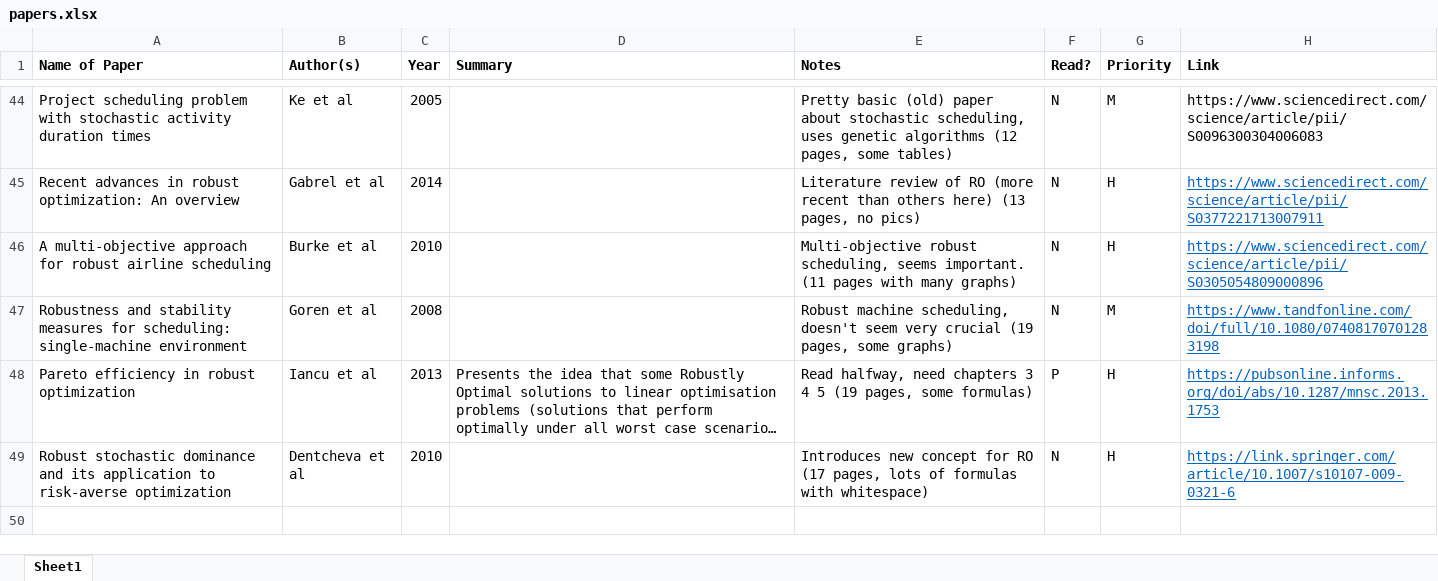
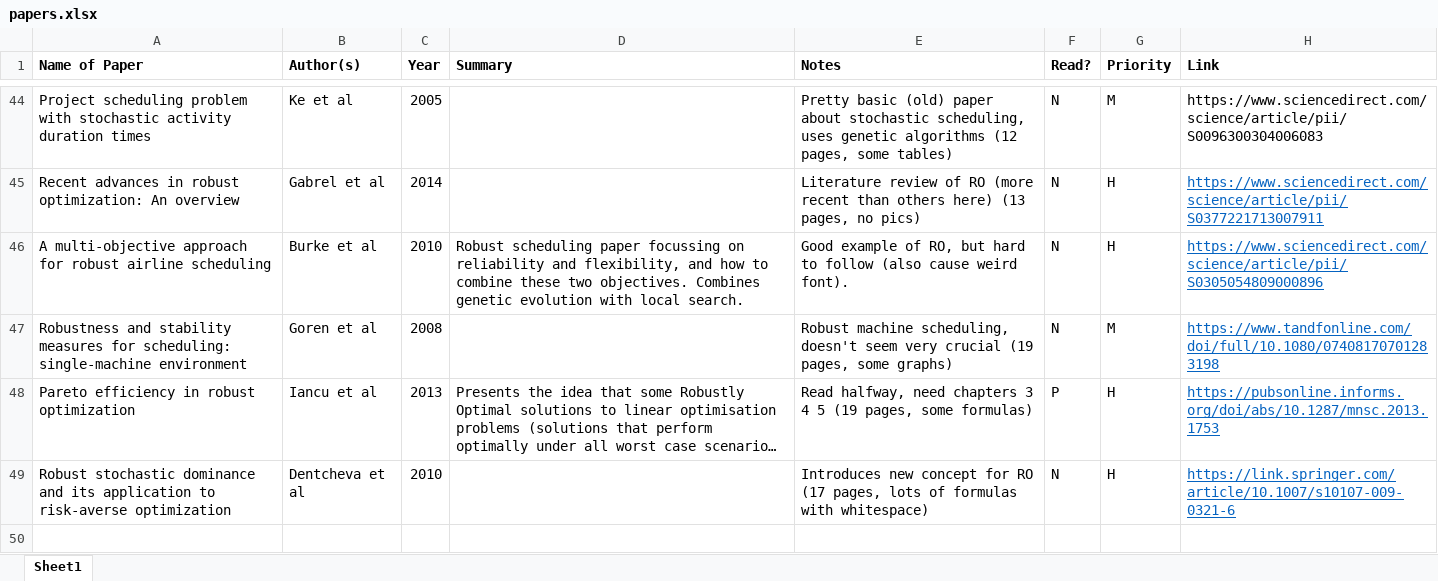
Before and after one commit to RKuipers/OffshoreWindFarms, an Excel workbook: papers.xlsx, sheet Sheet1, drawn as a sheet; only a part is shown, gaps mark what is left out; long unchanged cells end in …; values as stored, in another font and other column widths than the file's, no borders; conditional formats not drawn; the diff names each change by its address in the sheet, - before the commit and + after, or states it on an @@ line.

Commit message:
Updated Burke paper

```diff
--- a/papers.xlsx (sheet Sheet1)
+++ b/papers.xlsx (sheet Sheet1)
-D46 (Summary): (empty)
+D46 (Summary): Robust scheduling paper focussing on reliability and flexibility, and how to combine these two objectives. Combines genetic evolution with local search.
-E46 (Notes): Multi-objective robust scheduling, seems important. (11 pages with many graphs)
+E46 (Notes): Good example of RO, but hard to follow (also cause weird font).
```
Also changed, not shown: 4 other files.
